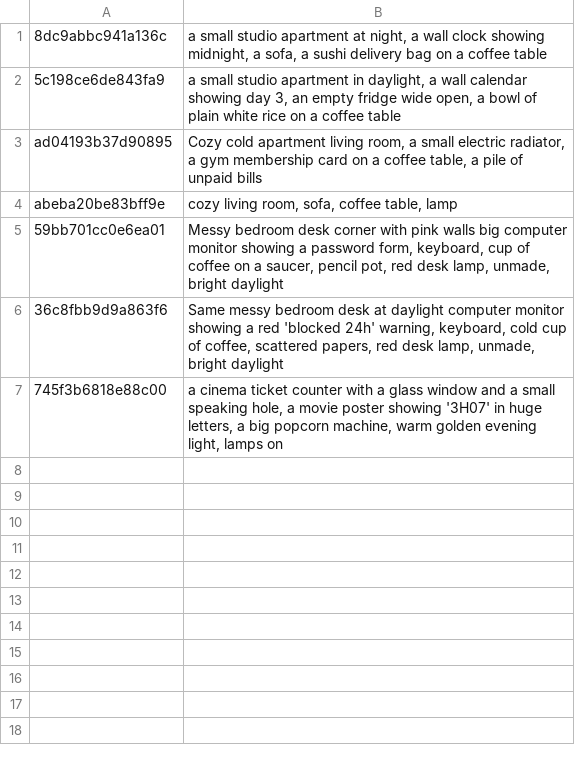
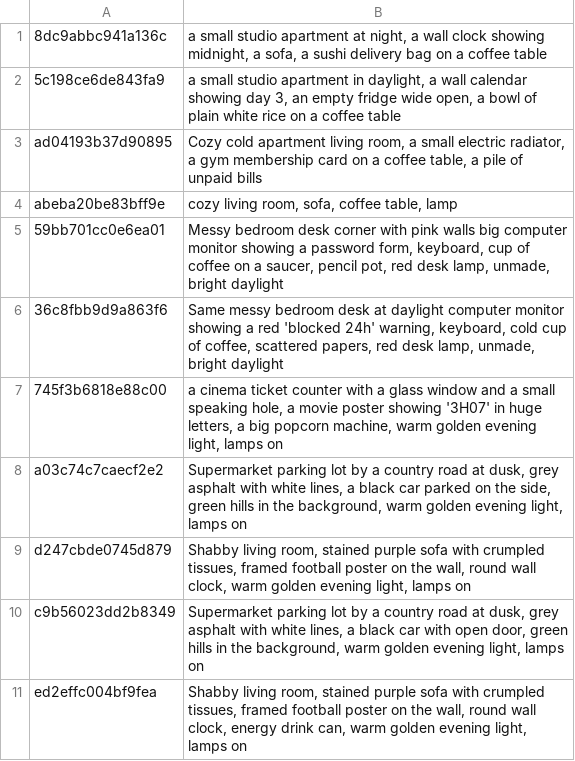
Before and after one commit to tiranno06/jt-auto, a TSV file: decors/index.tsv, drawn as a sheet; the diff names each change by its address in the sheet, - before the commit and + after, or states it on an @@ line.

```diff
--- a/decors/index.tsv
+++ b/decors/index.tsv
+row 8: a03c74c7caecf2e2 | Supermarket parking lot by a country road at dusk, grey asphalt with white lines, a black car parked on the side, green hills in the background, warm golden evening light, lamps on
+row 9: d247cbde0745d879 | Shabby living room, stained purple sofa with crumpled tissues, framed football poster on the wall, round wall clock, warm golden evening light, lamps on
+row 10: c9b56023dd2b8349 | Supermarket parking lot by a country road at dusk, grey asphalt with white lines, a black car with open door, green hills in the background, warm golden evening light, lamps on
+row 11: ed2effc004bf9fea | Shabby living room, stained purple sofa with crumpled tissues, framed football poster on the wall, round wall clock, energy drink can, warm golden evening light, lamps on
```
Also changed, not shown: 11 other files.
